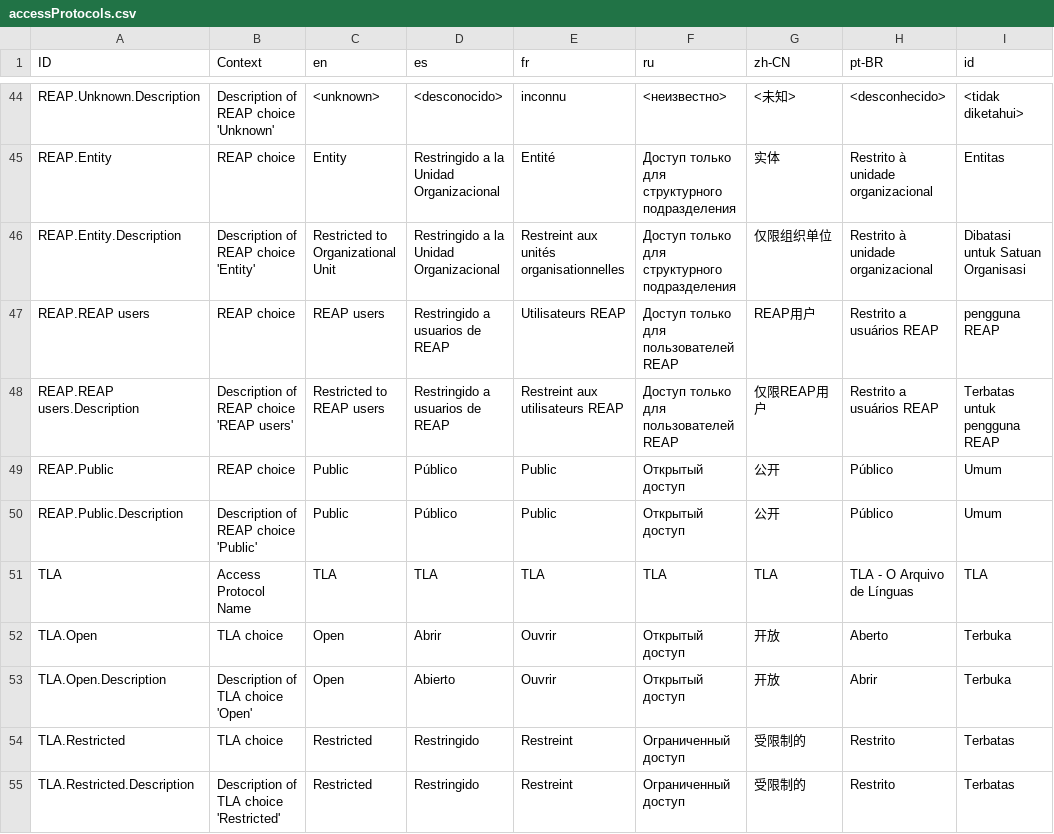
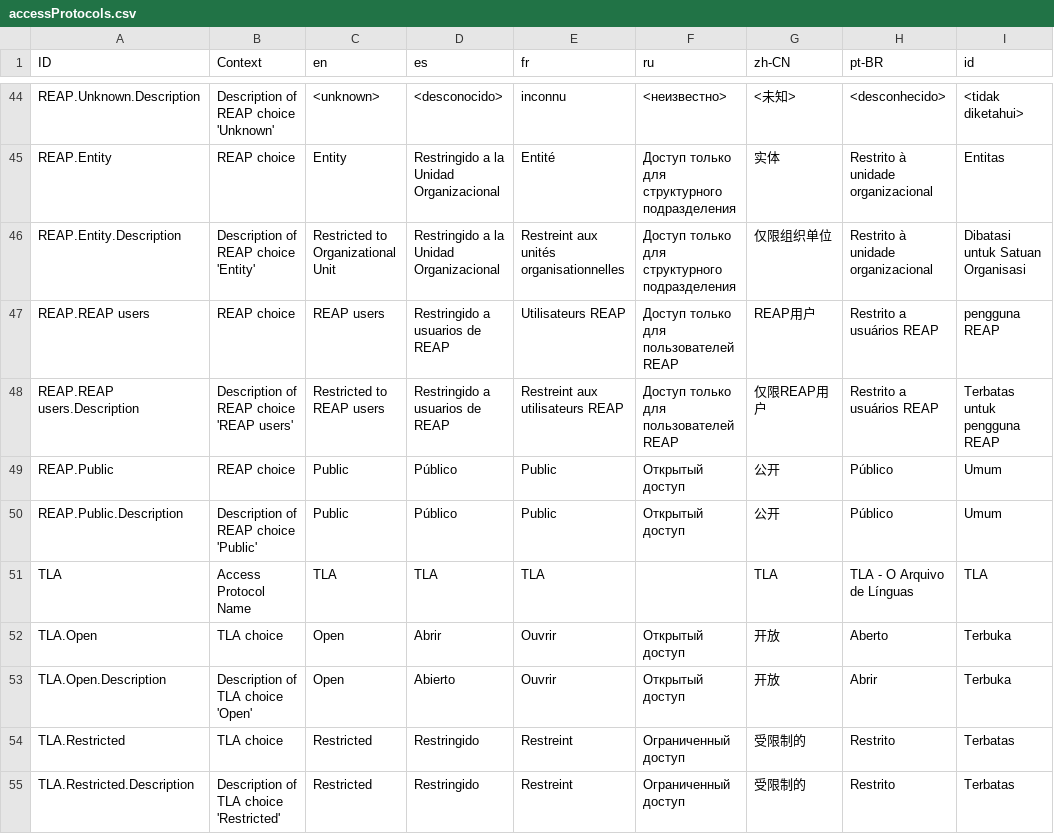
Before and after one commit to onset/lameta, a CSV file: locale/accessProtocols.csv, drawn as a sheet; only a part is shown, gaps mark what is left out; the diff covers the shown part only; the diff names each change by its address in the sheet, - before the commit and + after, or states it on an @@ line.

```diff
--- a/locale/accessProtocols.csv
+++ b/locale/accessProtocols.csv
-F51 (ru): TLA
+F51 (ru): (empty)
```
Also changed, not shown: 12 edited cells elsewhere in this file, locale/genres.csv, 56 other files.
